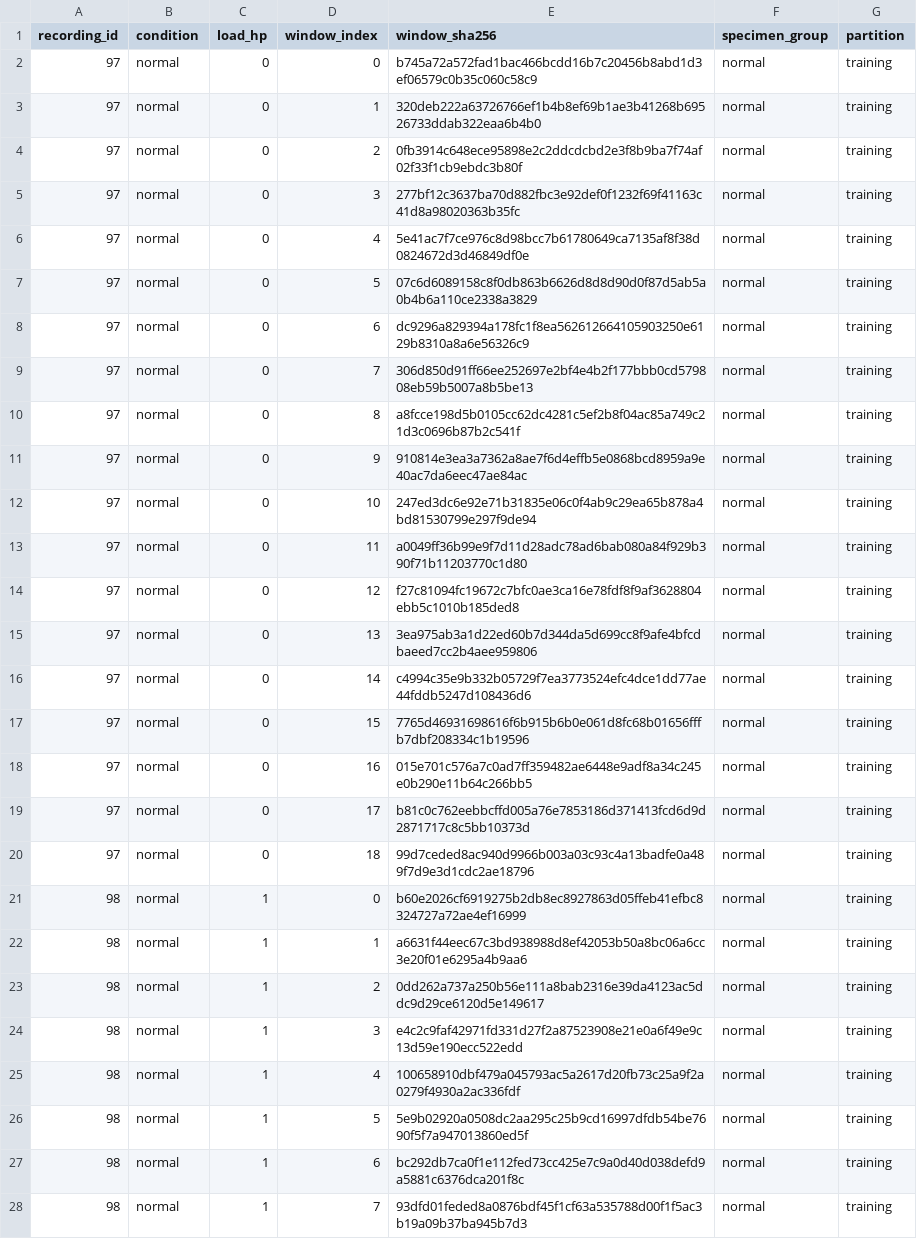
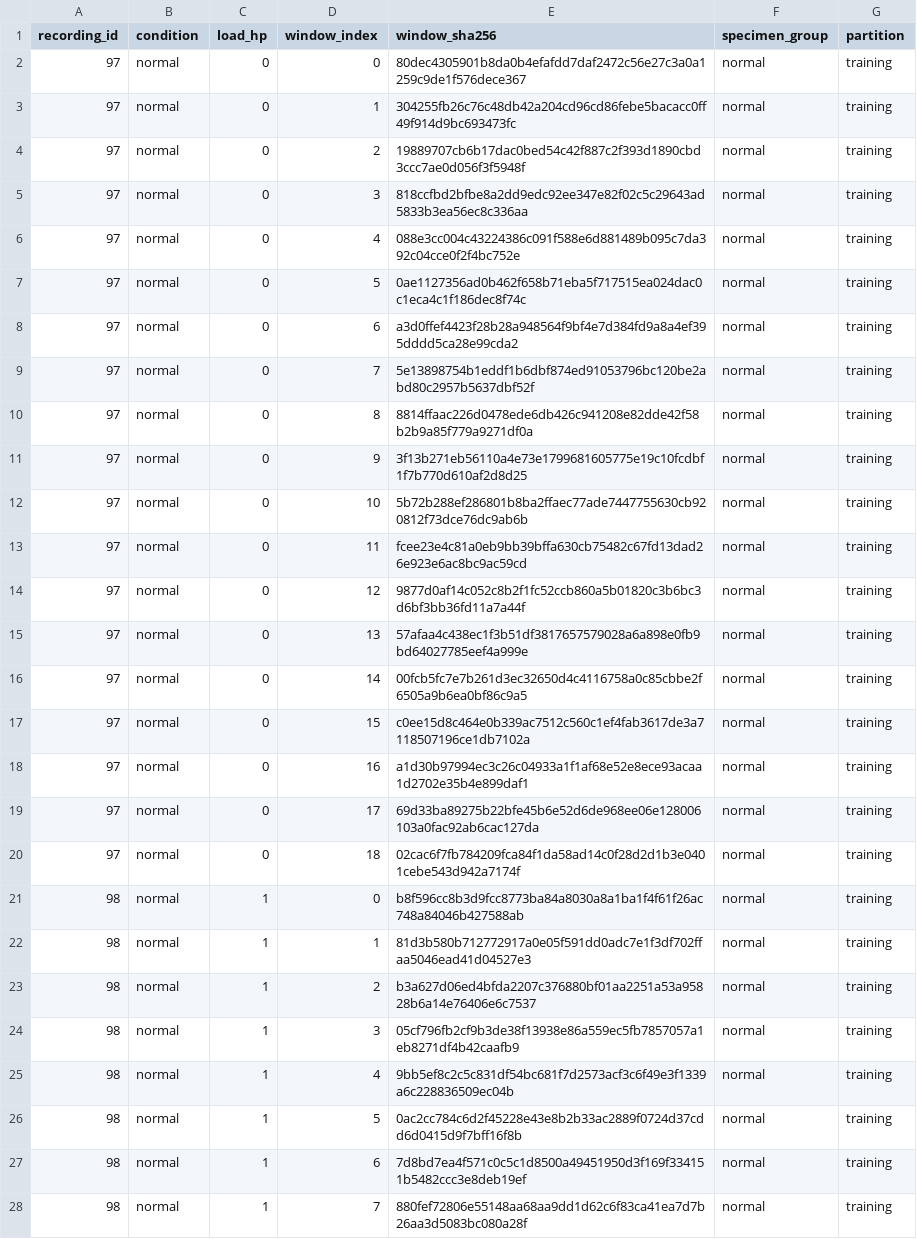
Before and after one commit to ulja2020/Assignment-3-GroupSHARED, a CSV file: Assignment3/data/I3_split_inventory.csv, drawn as a sheet; only a part is shown; the diff covers the shown part only.

```diff
--- a/Assignment3/data/I3_split_inventory.csv
+++ b/Assignment3/data/I3_split_inventory.csv
@@ -1,28 +1,28 @@
 recording_id,condition,load_hp,window_index,window_sha256,specimen_group,partition
-97,normal,0,0,b745a72a572fad1bac466bcdd16b7c20456b8abd1d3ef06579c0b35c060c58c9,normal,training
-97,normal,0,1,320deb222a63726766ef1b4b8ef69b1ae3b41268b69526733ddab322eaa6b4b0,normal,training
-97,normal,0,2,0fb3914c648ece95898e2c2ddcdcbd2e3f8b9ba7f74af02f33f1cb9ebdc3b80f,normal,training
-97,normal,0,3,277bf12c3637ba70d882fbc3e92def0f1232f69f41163c41d8a98020363b35fc,normal,training
-97,normal,0,4,5e41ac7f7ce976c8d98bcc7b61780649ca7135af8f38d0824672d3d46849df0e,normal,training
-97,normal,0,5,07c6d6089158c8f0db863b6626d8d8d90d0f87d5ab5a0b4b6a110ce2338a3829,normal,training
-97,normal,0,6,dc9296a829394a178fc1f8ea562612664105903250e6129b8310a8a6e56326c9,normal,training
-97,normal,0,7,306d850d91ff66ee252697e2bf4e4b2f177bbb0cd579808eb59b5007a8b5be13,normal,training
-97,normal,0,8,a8fcce198d5b0105cc62dc4281c5ef2b8f04ac85a749c21d3c0696b87b2c541f,normal,training
-97,normal,0,9,910814e3ea3a7362a8ae7f6d4effb5e0868bcd8959a9e40ac7da6eec47ae84ac,normal,training
-97,normal,0,10,247ed3dc6e92e71b31835e06c0f4ab9c29ea65b878a4bd81530799e297f9de94,normal,training
-97,normal,0,11,a0049ff36b99e9f7d11d28adc78ad6bab080a84f929b390f71b11203770c1d80,normal,training
-97,normal,0,12,f27c81094fc19672c7bfc0ae3ca16e78fdf8f9af3628804ebb5c1010b185ded8,normal,training
-97,normal,0,13,3ea975ab3a1d22ed60b7d344da5d699cc8f9afe4bfcdbaeed7cc2b4aee959806,normal,training
-97,normal,0,14,c4994c35e9b332b05729f7ea3773524efc4dce1dd77ae44fddb5247d108436d6,normal,training
-97,normal,0,15,7765d46931698616f6b915b6b0e061d8fc68b01656fffb7dbf208334c1b19596,normal,training
-97,normal,0,16,015e701c576a7c0ad7ff359482ae6448e9adf8a34c245e0b290e11b64c266bb5,normal,training
-97,normal,0,17,b81c0c762eebbcffd005a76e7853186d371413fcd6d9d2871717c8c5bb10373d,normal,training
-97,normal,0,18,99d7ceded8ac940d9966b003a03c93c4a13badfe0a489f7d9e3d1cdc2ae18796,normal,training
-98,normal,1,0,b60e2026cf6919275b2db8ec8927863d05ffeb41efbc8324727a72ae4ef16999,normal,training
-98,normal,1,1,a6631f44eec67c3bd938988d8ef42053b50a8bc06a6cc3e20f01e6295a4b9aa6,normal,training
-98,normal,1,2,0dd262a737a250b56e111a8bab2316e39da4123ac5ddc9d29ce6120d5e149617,normal,training
-98,normal,1,3,e4c2c9faf42971fd331d27f2a87523908e21e0a6f49e9c13d59e190ecc522edd,normal,training
-98,normal,1,4,100658910dbf479a045793ac5a2617d20fb73c25a9f2a0279f4930a2ac336fdf,normal,training
-98,normal,1,5,5e9b02920a0508dc2aa295c25b9cd16997dfdb54be7690f5f7a947013860ed5f,normal,training
-98,normal,1,6,bc292db7ca0f1e112fed73cc425e7c9a0d40d038defd9a5881c6376dca201f8c,normal,training
-98,normal,1,7,93dfd01feded8a0876bdf45f1cf63a535788d00f1f5ac3b19a09b37ba945b7d3,normal,training
+97,normal,0,0,80dec4305901b8da0b4efafdd7daf2472c56e27c3a0a1259c9de1f576dece367,normal,training
+97,normal,0,1,304255fb26c76c48db42a204cd96cd86febe5bacacc0ff49f914d9bc693473fc,normal,training
+97,normal,0,2,19889707cb6b17dac0bed54c42f887c2f393d1890cbd3ccc7ae0d056f3f5948f,normal,training
+97,normal,0,3,818ccfbd2bfbe8a2dd9edc92ee347e82f02c5c29643ad5833b3ea56ec8c336aa,normal,training
+97,normal,0,4,088e3cc004c43224386c091f588e6d881489b095c7da392c04cce0f2f4bc752e,normal,training
+97,normal,0,5,0ae1127356ad0b462f658b71eba5f717515ea024dac0c1eca4c1f186dec8f74c,normal,training
+97,normal,0,6,a3d0ffef4423f28b28a948564f9bf4e7d384fd9a8a4ef395dddd5ca28e99cda2,normal,training
+97,normal,0,7,5e13898754b1eddf1b6dbf874ed91053796bc120be2abd80c2957b5637dbf52f,normal,training
+97,normal,0,8,8814ffaac226d0478ede6db426c941208e82dde42f58b2b9a85f779a9271df0a,normal,training
+97,normal,0,9,3f13b271eb56110a4e73e1799681605775e19c10fcdbf1f7b770d610af2d8d25,normal,training
+97,normal,0,10,5b72b288ef286801b8ba2ffaec77ade7447755630cb920812f73dce76dc9ab6b,normal,training
+97,normal,0,11,fcee23e4c81a0eb9bb39bffa630cb75482c67fd13dad26e923e6ac8bc9ac59cd,normal,training
+97,normal,0,12,9877d0af14c052c8b2f1fc52ccb860a5b01820c3b6bc3d6bf3bb36fd11a7a44f,normal,training
+97,normal,0,13,57afaa4c438ec1f3b51df3817657579028a6a898e0fb9bd64027785eef4a999e,normal,training
+97,normal,0,14,00fcb5fc7e7b261d3ec32650d4c4116758a0c85cbbe2f6505a9b6ea0bf86c9a5,normal,training
+97,normal,0,15,c0ee15d8c464e0b339ac7512c560c1ef4fab3617de3a7118507196ce1db7102a,normal,training
+97,normal,0,16,a1d30b97994ec3c26c04933a1f1af68e52e8ece93acaa1d2702e35b4e899daf1,normal,training
+97,normal,0,17,69d33ba89275b22bfe45b6e52d6de968ee06e128006103a0fac92ab6cac127da,normal,training
+97,normal,0,18,02cac6f7fb784209fca84f1da58ad14c0f28d2d1b3e0401cebe543d942a7174f,normal,training
+98,normal,1,0,b8f596cc8b3d9fcc8773ba84a8030a8a1ba1f4f61f26ac748a84046b427588ab,normal,training
+98,normal,1,1,81d3b580b712772917a0e05f591dd0adc7e1f3df702ffaa5046ead41d04527e3,normal,training
+98,normal,1,2,b3a627d06ed4bfda2207c376880bf01aa2251a53a95828b6a14e76406e6c7537,normal,training
+98,normal,1,3,05cf796fb2cf9b3de38f13938e86a559ec5fb7857057a1eb8271df4b42caafb9,normal,training
+98,normal,1,4,9bb5ef8c2c5c831df54bc681f7d2573acf3c6f49e3f1339a6c228836509ec04b,normal,training
+98,normal,1,5,0ac2cc784c6d2f45228e43e8b2b33ac2889f0724d37cdd6d0415d9f7bff16f8b,normal,training
+98,normal,1,6,7d8bd7ea4f571c0c5c1d8500a49451950d3f169f334151b5482ccc3e8deb19ef,normal,training
+98,normal,1,7,880fef72806e55148aa68aa9dd1d62c6f83ca41ea7d7b26aa3d5083bc080a28f,normal,training
```
Also changed, not shown: 111 edited cells elsewhere in this file, Assignment3/data/I2_feature_audit.csv, Assignment3/data/I2_feature_summary.csv, 32 other files.
